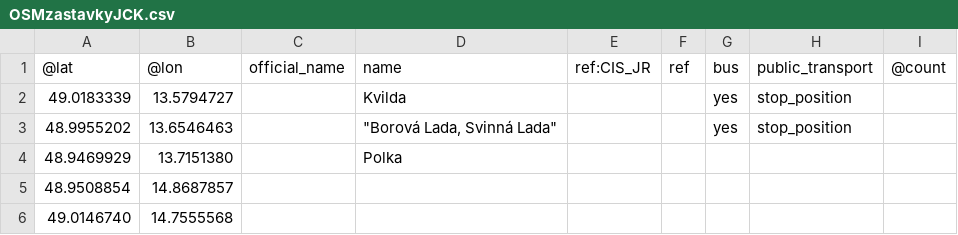
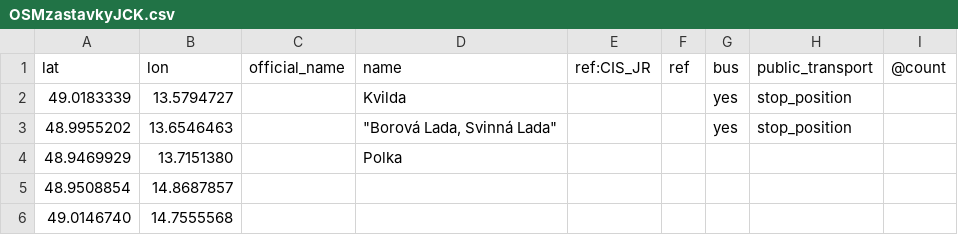
Before and after one commit to RichMar/ZVS, a CSV file: OSMzastavkyJCK.csv, drawn as a sheet; only a part is shown.

Commit message:
Update OSMzastavkyJCK.csv

```diff
--- a/OSMzastavkyJCK.csv
+++ b/OSMzastavkyJCK.csv
@@ -1,2 +1,2 @@
-@lat,@lon,official_name,name,ref:CIS_JR,ref,bus,public_transport,@count
+lat,lon,official_name,name,ref:CIS_JR,ref,bus,public_transport,@count
 49.0183339,13.5794727,,Kvilda,,,yes,stop_position,
```
